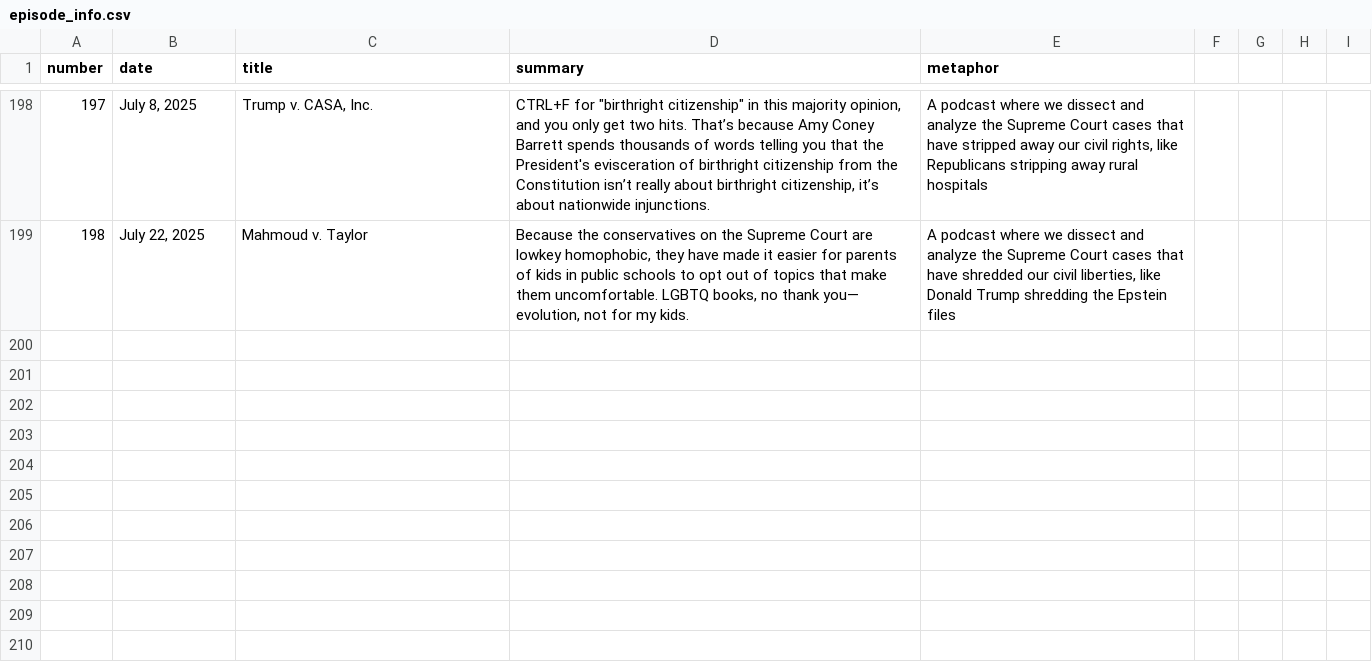
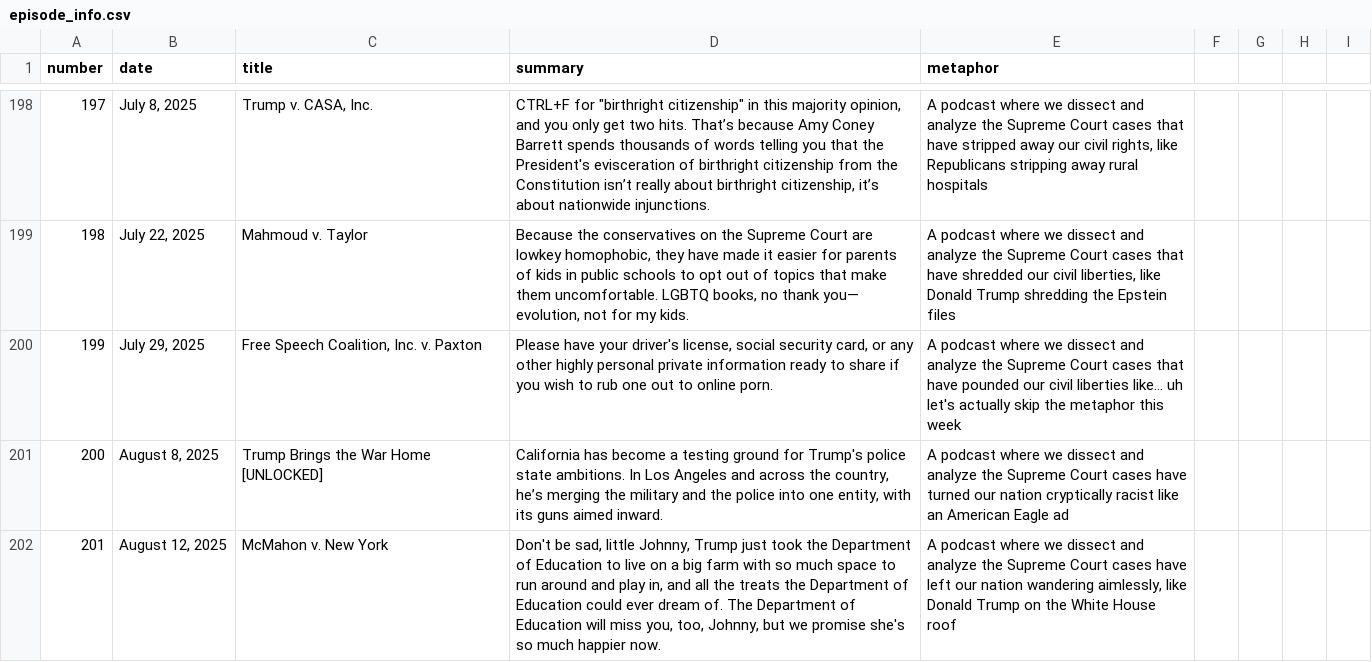
Before and after one commit to MurphyPone/fivefourpod-website, a CSV file: scripts/episode_info.csv, drawn as a sheet; only a part is shown, gaps mark what is left out; the diff names each change by its address in the sheet, - before the commit and + after, or states it on an @@ line.

Commit message:
added eps for August

```diff
--- a/scripts/episode_info.csv
+++ b/scripts/episode_info.csv
+row 200: 199 | July 29, 2025 | Free Speech Coalition, Inc. v. Paxton | Please have your driver's license, social security card, or any other highly personal private information ready to share if you wish to rub one out to online porn. | A podcast where we dissect and analyze the Supreme Court cases that have pounded our civil liberties like... uh let's actually skip the metaphor this week
+row 201: 200 | August 8, 2025 | Trump Brings the War Home [UNLOCKED] | California has become a testing ground for Trump's police state ambitions. In Los Angeles and across the country, he’s merging the military and the police into one entity, with its guns aimed inward. | A podcast where we dissect and analyze the Supreme Court cases have turned our nation cryptically racist like an American Eagle ad
+row 202: 201 | August 12, 2025 | McMahon v. New York | Don't be sad, little Johnny, Trump just took the Department of Education to live on a big farm with so much space to run around and play in, and all the treats the Department of Education could ever dream of. The Department of Education will miss you, too, Johnny, but we promise she's so much happier now. | A podcast where we dissect and analyze the Supreme Court cases have left our nation wandering aimlessly, like Donald Trump on the White House roof
```
Also changed, not shown: 7 other files.
